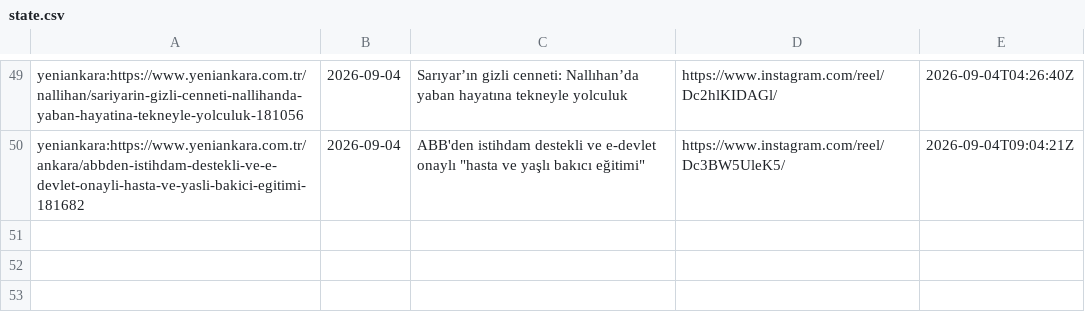
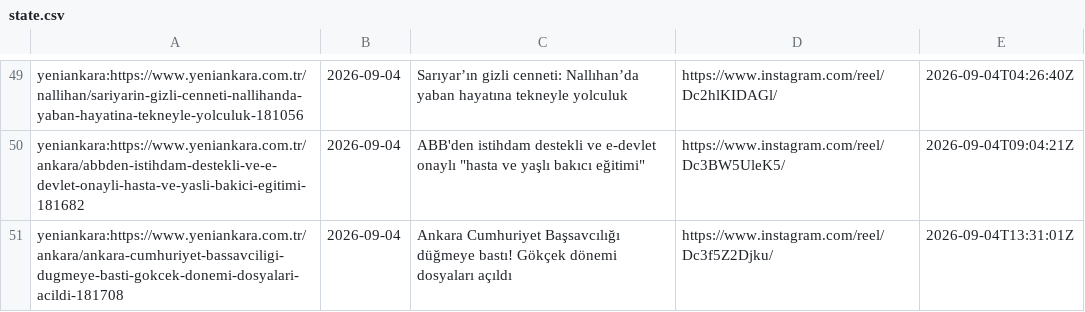
Before and after one commit to beachturk/6saniyedeankara-pipeline, a CSV file: projects/ankara/state.csv, drawn as a sheet; only a part is shown, gaps mark what is left out; the diff names each change by its address in the sheet, - before the commit and + after, or states it on an @@ line.

```diff
--- a/projects/ankara/state.csv
+++ b/projects/ankara/state.csv
+row 51: yeniankara:https://www.yeniankara.com.tr/ankara/ankara-cumhuriyet-bassavciligi-dugmeye-basti-gokcek-donemi-dosyalari-acildi-181708 | 2026-09-04 | Ankara Cumhuriyet Başsavcılığı düğmeye bastı! Gökçek dönemi dosyaları açıldı | https://www.instagram.com/reel/Dc3f5Z2Djku/ | 2026-09-04T13:31:01Z
```
